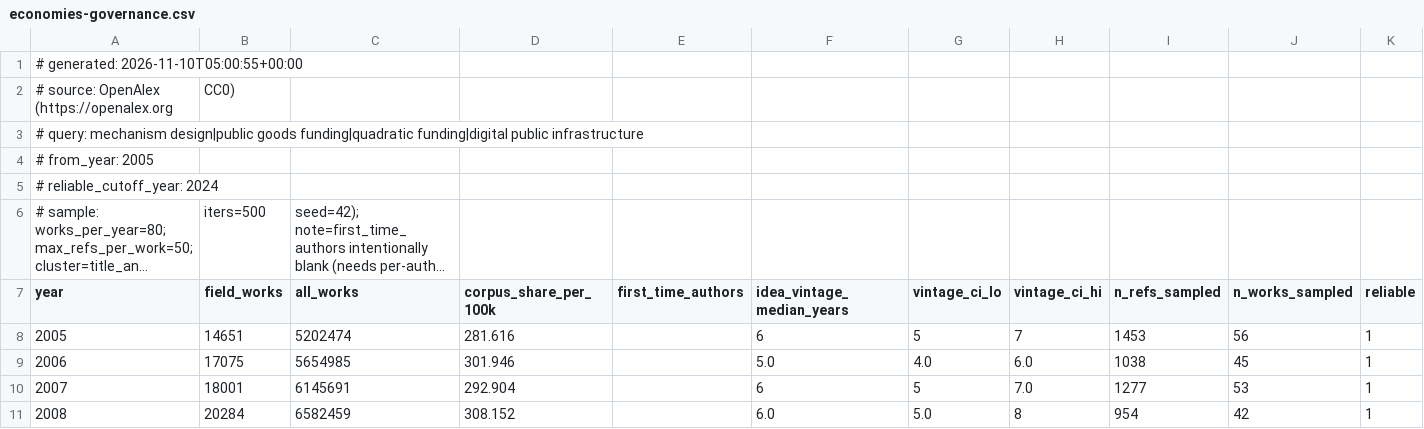
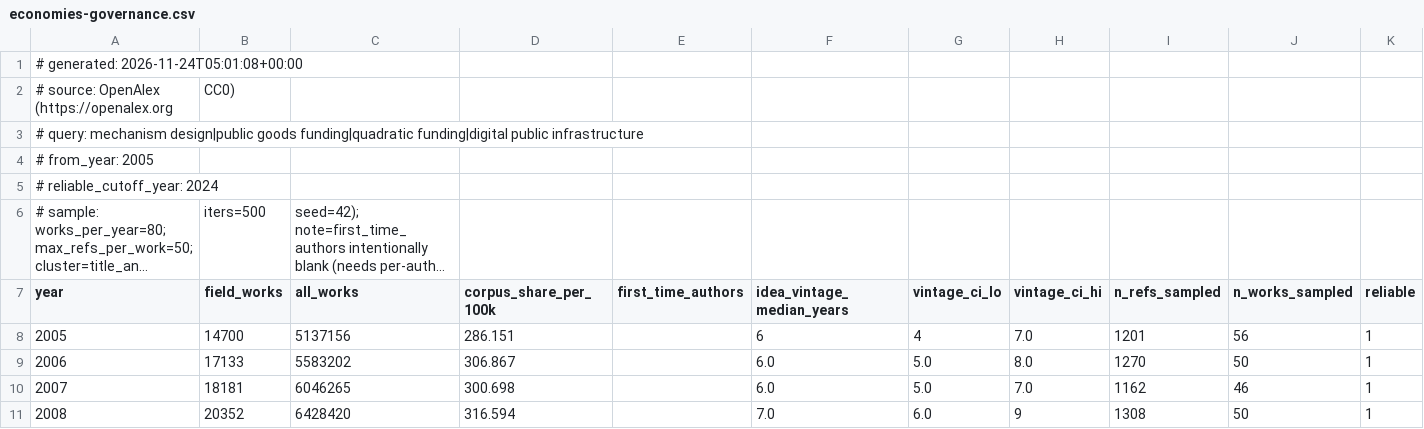
Before and after one commit to protocol/plrd.org, a CSV file: src/data/velocity/economies-governance.csv, drawn as a sheet; only a part is shown; long unchanged cells end in …; the diff covers the shown part only.

Commit message:
data: refresh methodology citation latency (#214)

```diff
--- a/src/data/velocity/economies-governance.csv
+++ b/src/data/velocity/economies-governance.csv
@@ -1,2 +1,2 @@
-# generated: 2026-11-10T05:00:55+00:00
+# generated: 2026-11-24T05:01:08+00:00
 # source: OpenAlex (https://openalex.org, CC0)
@@ -7,5 +7,5 @@
 year,field_works,all_works,corpus_share_per_100k,first_time_authors,idea_vintage_median_years,vintage_ci_lo,vintage_ci_hi,n_refs_sampled,n_works_sampled,reliable
-2005,14651,5202474,281.616,,6,5,7,1453,56,1
-2006,17075,5654985,301.946,,5.0,4.0,6.0,1038,45,1
-2007,18001,6145691,292.904,,6,5,7.0,1277,53,1
-2008,20284,6582459,308.152,,6.0,5.0,8,954,42,1
+2005,14700,5137156,286.151,,6,4,7.0,1201,56,1
+2006,17133,5583202,306.867,,6.0,5.0,8.0,1270,50,1
+2007,18181,6046265,300.698,,6.0,5.0,7.0,1162,46,1
+2008,20352,6428420,316.594,,7.0,6.0,9,1308,50,1
```
Also changed, not shown: 135 edited cells elsewhere in this file, src/data/velocity/ai-robotics.csv, src/data/velocity/digital-human-rights.csv, 1 other file.
